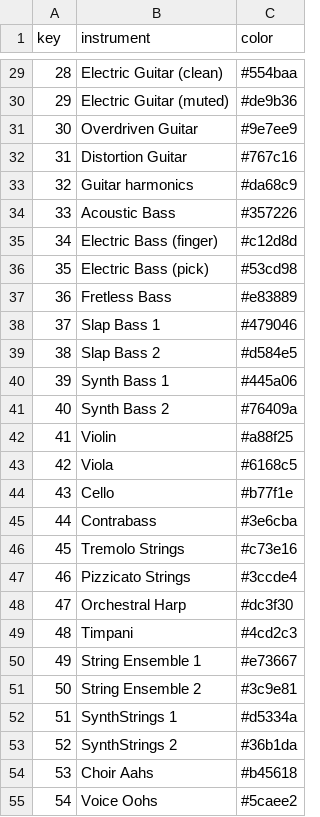
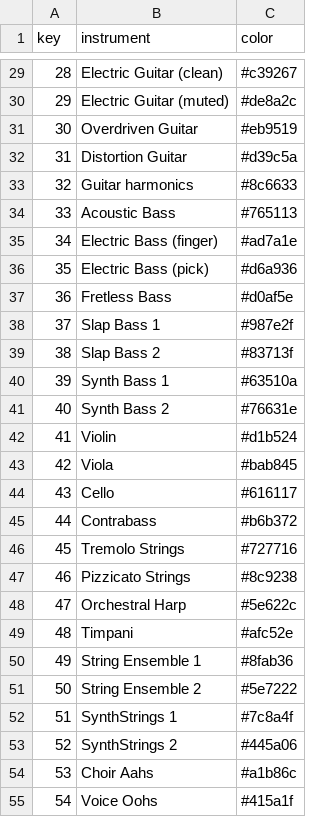
Before and after one commit to cd-jcroome/hobby-dataviz-d3, a CSV file: songShape/instrument_metadata.csv, drawn as a sheet; only a part is shown, gaps mark what is left out; the diff covers the shown part only.

Commit message:
COLORS!

```diff
--- a/songShape/instrument_metadata.csv
+++ b/songShape/instrument_metadata.csv
@@ -29,27 +29,27 @@ key,instrument,color
-28,Electric Guitar (clean),#554baa
-29,Electric Guitar (muted),#de9b36
-30,Overdriven Guitar,#9e7ee9
-31,Distortion Guitar,#767c16
-32,Guitar harmonics,#da68c9
-33,Acoustic Bass,#357226
-34,Electric Bass (finger),#c12d8d
-35,Electric Bass (pick),#53cd98
-36,Fretless Bass,#e83889
-37,Slap Bass 1,#479046
-38,Slap Bass 2,#d584e5
-39,Synth Bass 1,#445a06
-40,Synth Bass 2,#76409a
-41,Violin,#a88f25
-42,Viola,#6168c5
-43,Cello,#b77f1e
-44,Contrabass,#3e6cba
-45,Tremolo Strings,#c73e16
-46,Pizzicato Strings,#3ccde4
-47,Orchestral Harp,#dc3f30
-48,Timpani,#4cd2c3
-49,String Ensemble 1,#e73667
-50,String Ensemble 2,#3c9e81
-51,SynthStrings 1,#d5334a
-52,SynthStrings 2,#36b1da
-53,Choir Aahs,#b45618
-54,Voice Oohs,#5caee2
+28,Electric Guitar (clean),#c39267
+29,Electric Guitar (muted),#de8a2c
+30,Overdriven Guitar,#eb9519
+31,Distortion Guitar,#d39c5a
+32,Guitar harmonics,#8c6633
+33,Acoustic Bass,#765113
+34,Electric Bass (finger),#ad7a1e
+35,Electric Bass (pick),#d6a936
+36,Fretless Bass,#d0af5e
+37,Slap Bass 1,#987e2f
+38,Slap Bass 2,#83713f
+39,Synth Bass 1,#63510a
+40,Synth Bass 2,#76631e
+41,Violin,#d1b524
+42,Viola,#bab845
+43,Cello,#616117
+44,Contrabass,#b6b372
+45,Tremolo Strings,#727716
+46,Pizzicato Strings,#8c9238
+47,Orchestral Harp,#5e622c
+48,Timpani,#afc52e
+49,String Ensemble 1,#8fab36
+50,String Ensemble 2,#5e7222
+51,SynthStrings 1,#7c8a4f
+52,SynthStrings 2,#445a06
+53,Choir Aahs,#a1b86c
+54,Voice Oohs,#415a1f
```
Also changed, not shown: 93 edited cells elsewhere in this file, 1 other file.
